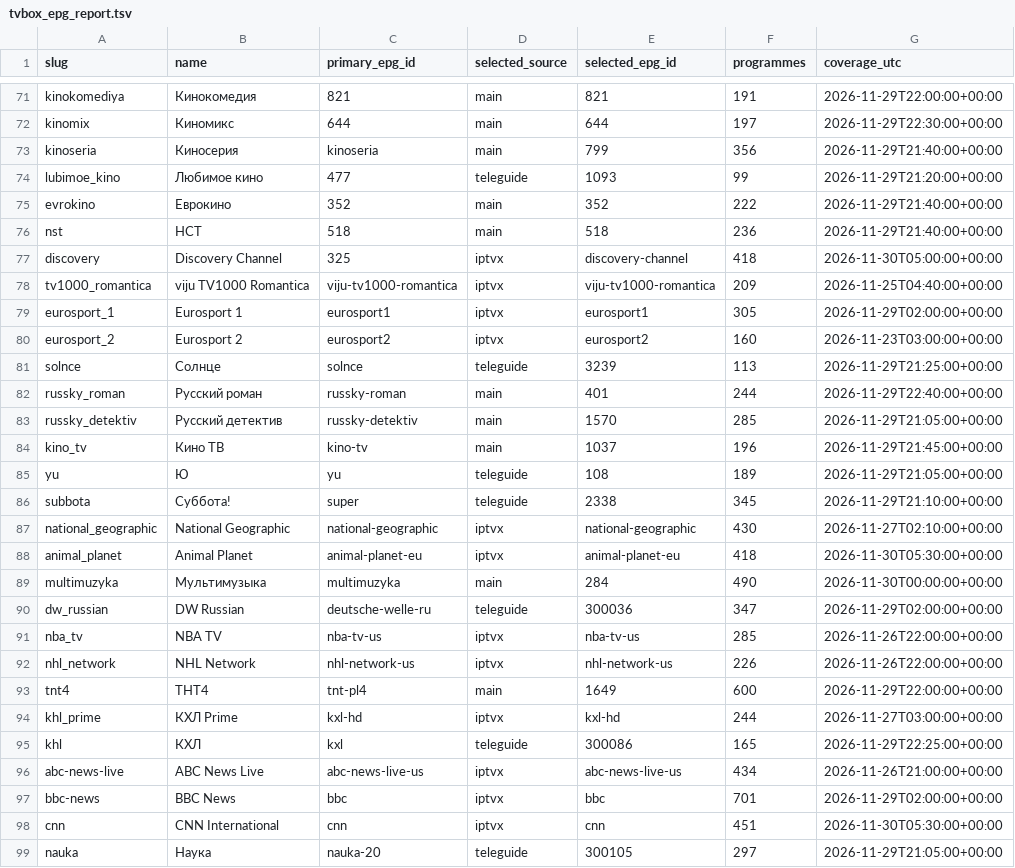
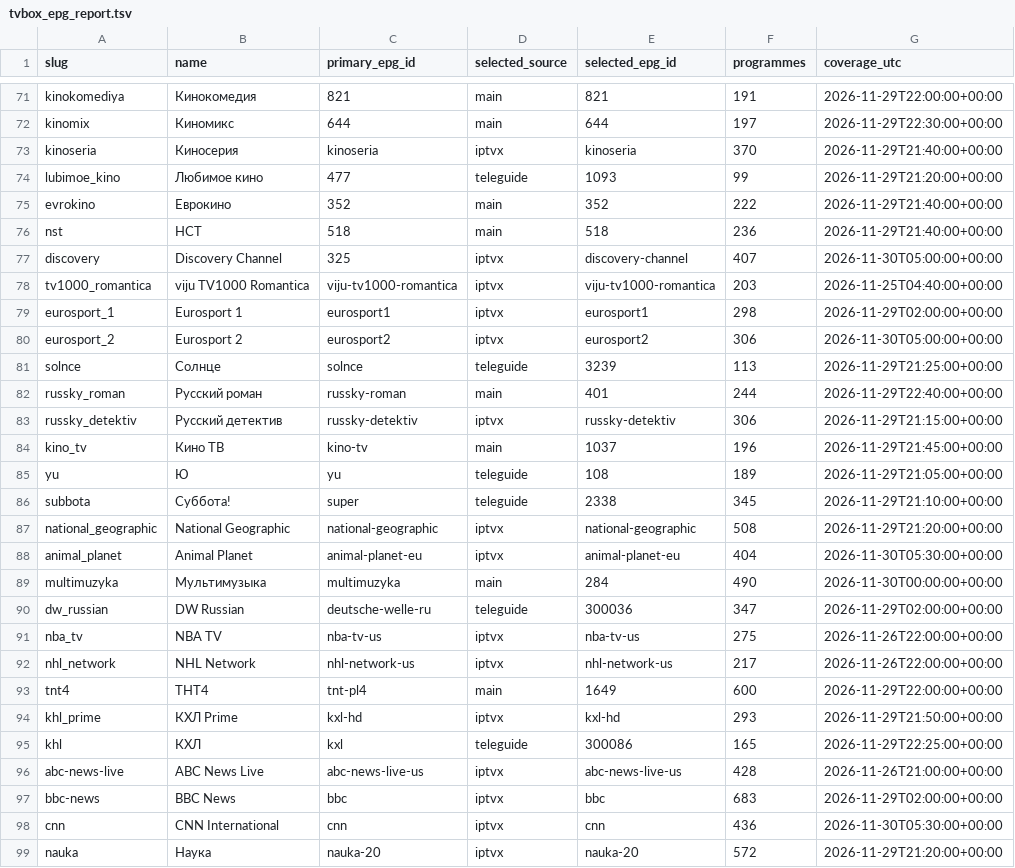
Before and after one commit to Commodo163/sys-cache-7c91, a TSV file: data/tvbox_epg_report.tsv, drawn as a sheet; only a part is shown, gaps mark what is left out; the diff covers the shown part only.

Commit message:
Publish verified TVbox EPG payload only

```diff
--- a/data/tvbox_epg_report.tsv
+++ b/data/tvbox_epg_report.tsv
@@ -72,3 +72,3 @@ kinokomediya	Кинокомедия	821	main	821	191	2026-11-29T22:00:00+00:00
 kinomix	Киномикс	644	main	644	197	2026-11-29T22:30:00+00:00
-kinoseria	Киносерия	kinoseria	main	799	356	2026-11-29T21:40:00+00:00
+kinoseria	Киносерия	kinoseria	iptvx	kinoseria	370	2026-11-29T21:40:00+00:00
 lubimoe_kino	Любимое кино	477	teleguide	1093	99	2026-11-29T21:20:00+00:00
@@ -76,9 +76,9 @@ evrokino	Еврокино	352	main	352	222	2026-11-29T21:40:00+00:00
 nst	НСТ	518	main	518	236	2026-11-29T21:40:00+00:00
-discovery	Discovery Channel	325	iptvx	discovery-channel	418	2026-11-30T05:00:00+00:00
-tv1000_romantica	viju TV1000 Romantica	viju-tv1000-romantica	iptvx	viju-tv1000-romantica	209	2026-11-25T04:40:00+00:00
-eurosport_1	Eurosport 1	eurosport1	iptvx	eurosport1	305	2026-11-29T02:00:00+00:00
-eurosport_2	Eurosport 2	eurosport2	iptvx	eurosport2	160	2026-11-23T03:00:00+00:00
+discovery	Discovery Channel	325	iptvx	discovery-channel	407	2026-11-30T05:00:00+00:00
+tv1000_romantica	viju TV1000 Romantica	viju-tv1000-romantica	iptvx	viju-tv1000-romantica	203	2026-11-25T04:40:00+00:00
+eurosport_1	Eurosport 1	eurosport1	iptvx	eurosport1	298	2026-11-29T02:00:00+00:00
+eurosport_2	Eurosport 2	eurosport2	iptvx	eurosport2	306	2026-11-30T05:00:00+00:00
 solnce	Солнце	solnce	teleguide	3239	113	2026-11-29T21:25:00+00:00
 russky_roman	Русский роман	russky-roman	main	401	244	2026-11-29T22:40:00+00:00
-russky_detektiv	Русский детектив	russky-detektiv	main	1570	285	2026-11-29T21:05:00+00:00
+russky_detektiv	Русский детектив	russky-detektiv	iptvx	russky-detektiv	306	2026-11-29T21:15:00+00:00
 kino_tv	Кино ТВ	kino-tv	main	1037	196	2026-11-29T21:45:00+00:00
@@ -86,14 +86,14 @@ yu	Ю	yu	teleguide	108	189	2026-11-29T21:05:00+00:00
 subbota	Суббота!	super	teleguide	2338	345	2026-11-29T21:10:00+00:00
-national_geographic	National Geographic	national-geographic	iptvx	national-geographic	430	2026-11-27T02:10:00+00:00
-animal_planet	Animal Planet	animal-planet-eu	iptvx	animal-planet-eu	418	2026-11-30T05:30:00+00:00
+national_geographic	National Geographic	national-geographic	iptvx	national-geographic	508	2026-11-29T21:20:00+00:00
+animal_planet	Animal Planet	animal-planet-eu	iptvx	animal-planet-eu	404	2026-11-30T05:30:00+00:00
 multimuzyka	Мультимузыка	multimuzyka	main	284	490	2026-11-30T00:00:00+00:00
 dw_russian	DW Russian	deutsche-welle-ru	teleguide	300036	347	2026-11-29T02:00:00+00:00
-nba_tv	NBA TV	nba-tv-us	iptvx	nba-tv-us	285	2026-11-26T22:00:00+00:00
-nhl_network	NHL Network	nhl-network-us	iptvx	nhl-network-us	226	2026-11-26T22:00:00+00:00
+nba_tv	NBA TV	nba-tv-us	iptvx	nba-tv-us	275	2026-11-26T22:00:00+00:00
+nhl_network	NHL Network	nhl-network-us	iptvx	nhl-network-us	217	2026-11-26T22:00:00+00:00
 tnt4	ТНТ4	tnt-pl4	main	1649	600	2026-11-29T22:00:00+00:00
-khl_prime	КХЛ Prime	kxl-hd	iptvx	kxl-hd	244	2026-11-27T03:00:00+00:00
+khl_prime	КХЛ Prime	kxl-hd	iptvx	kxl-hd	293	2026-11-29T21:50:00+00:00
 khl	КХЛ	kxl	teleguide	300086	165	2026-11-29T22:25:00+00:00
-abc-news-live	ABC News Live	abc-news-live-us	iptvx	abc-news-live-us	434	2026-11-26T21:00:00+00:00
-bbc-news	BBC News	bbc	iptvx	bbc	701	2026-11-29T02:00:00+00:00
-cnn	CNN International	cnn	iptvx	cnn	451	2026-11-30T05:30:00+00:00
-nauka	Наука	nauka-20	teleguide	300105	297	2026-11-29T21:05:00+00:00
+abc-news-live	ABC News Live	abc-news-live-us	iptvx	abc-news-live-us	428	2026-11-26T21:00:00+00:00
+bbc-news	BBC News	bbc	iptvx	bbc	683	2026-11-29T02:00:00+00:00
+cnn	CNN International	cnn	iptvx	cnn	436	2026-11-30T05:30:00+00:00
+nauka	Наука	nauka-20	iptvx	nauka-20	572	2026-11-29T21:20:00+00:00
```
Also changed, not shown: 47 edited cells elsewhere in this file, 3 other files.
